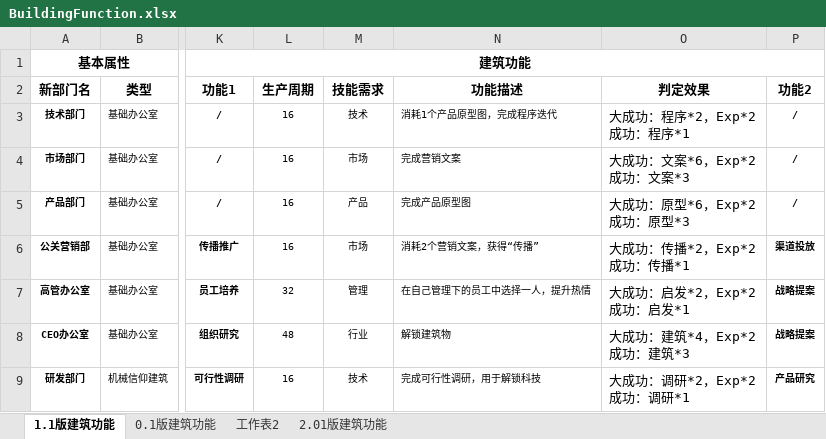
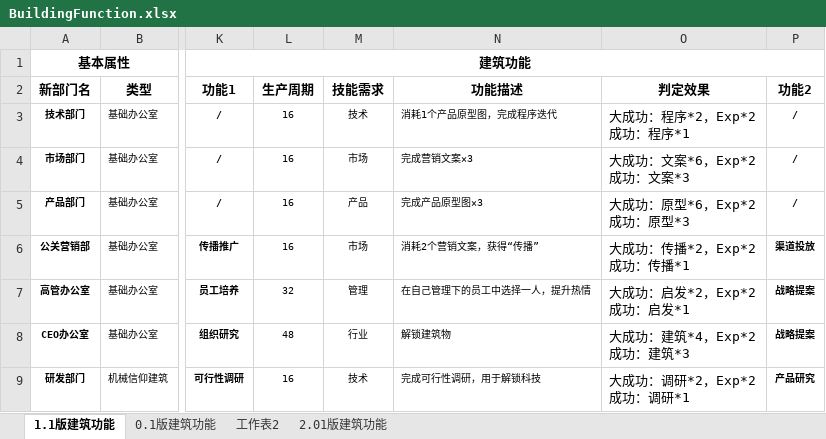
Before and after one commit to Ranshida/PEDemo2, an Excel workbook: Assets/StreamingAssets/Excel/BuildingFunction.xlsx, sheet 1.1版建筑功能, drawn as a sheet; only a part is shown, gaps mark what is left out; values as stored, in another font and other column widths than the file's, no borders; the diff names each change by its address in the sheet, - before the commit and + after, or states it on an @@ line.

Commit message:
修改了部门模式介绍

```diff
--- a/Assets/StreamingAssets/Excel/BuildingFunction.xlsx (sheet 1.1版建筑功能)
+++ b/Assets/StreamingAssets/Excel/BuildingFunction.xlsx (sheet 1.1版建筑功能)
-N4: 完成营销文案
+N4: 完成营销文案×3
-N5: 完成产品原型图
+N5: 完成产品原型图×3
```
